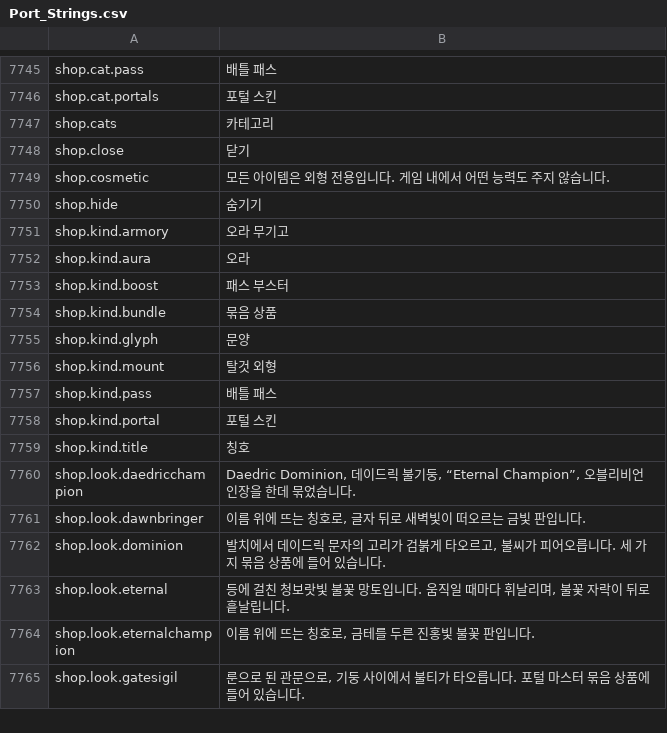
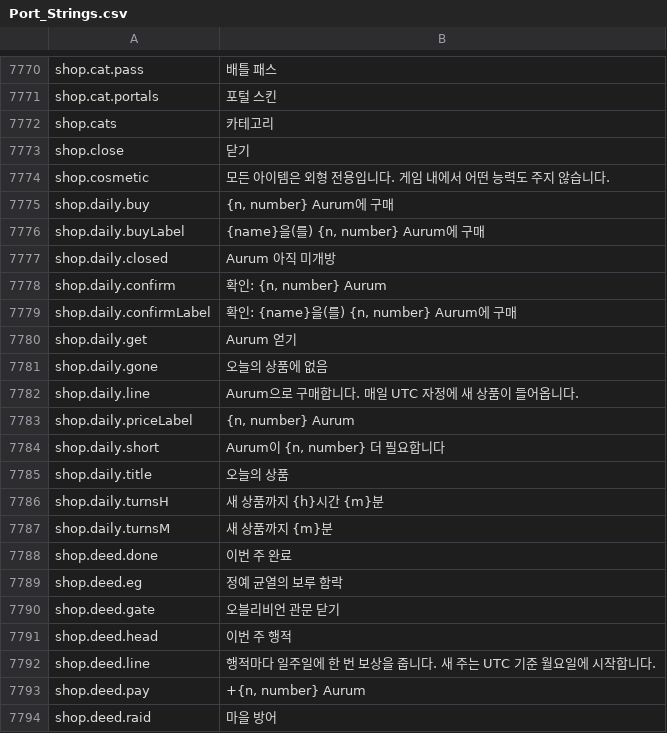
Before and after one commit to Lattymoy/daggerfall-js-source, a CSV file: locales/ko/Port_Strings.csv, drawn as a sheet; only a part is shown, gaps mark what is left out; the shorter side is filled out with more unchanged rows; the diff covers the shown part only; the diff names each change by its address in the sheet, - before the commit and + after, or states it on an @@ line.

```diff
--- a/locales/ko/Port_Strings.csv
+++ b/locales/ko/Port_Strings.csv
+row 7775: shop.daily.buy | {n, number} Aurum에 구매
+row 7776: shop.daily.buyLabel | {name}을(를) {n, number} Aurum에 구매
+row 7777: shop.daily.closed | Aurum 아직 미개방
+row 7778: shop.daily.confirm | 확인: {n, number} Aurum
+row 7779: shop.daily.confirmLabel | 확인: {name}을(를) {n, number} Aurum에 구매
+row 7780: shop.daily.get | Aurum 얻기
+row 7781: shop.daily.gone | 오늘의 상품에 없음
+row 7782: shop.daily.line | Aurum으로 구매합니다. 매일 UTC 자정에 새 상품이 들어옵니다.
+row 7783: shop.daily.priceLabel | {n, number} Aurum
+row 7784: shop.daily.short | Aurum이 {n, number} 더 필요합니다
+row 7785: shop.daily.title | 오늘의 상품
+row 7786: shop.daily.turnsH | 새 상품까지 {h}시간 {m}분
+row 7787: shop.daily.turnsM | 새 상품까지 {m}분
+row 7788: shop.deed.done | 이번 주 완료
+row 7789: shop.deed.eg | 정예 균열의 보루 함락
+row 7790: shop.deed.gate | 오블리비언 관문 닫기
+row 7791: shop.deed.head | 이번 주 행적
+row 7792: shop.deed.line | 행적마다 일주일에 한 번 보상을 줍니다. 새 주는 UTC 기준 월요일에 시작합니다.
+row 7793: shop.deed.pay | +{n, number} Aurum
+row 7794: shop.deed.raid | 마을 방어
```
Also changed, not shown: 51 added rows, 8 removed rows and 1 edited cell elsewhere in this file, locales/bg/Port_Strings.csv, locales/es/Port_Strings.csv, 31 other files.
